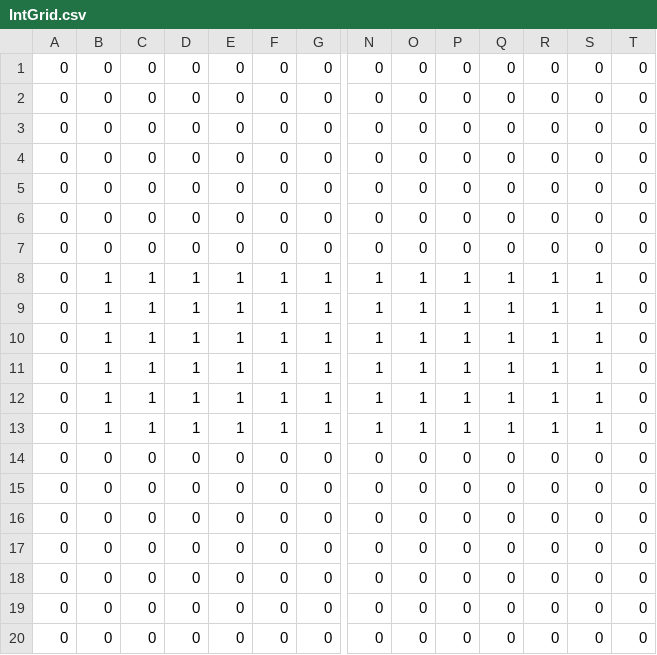
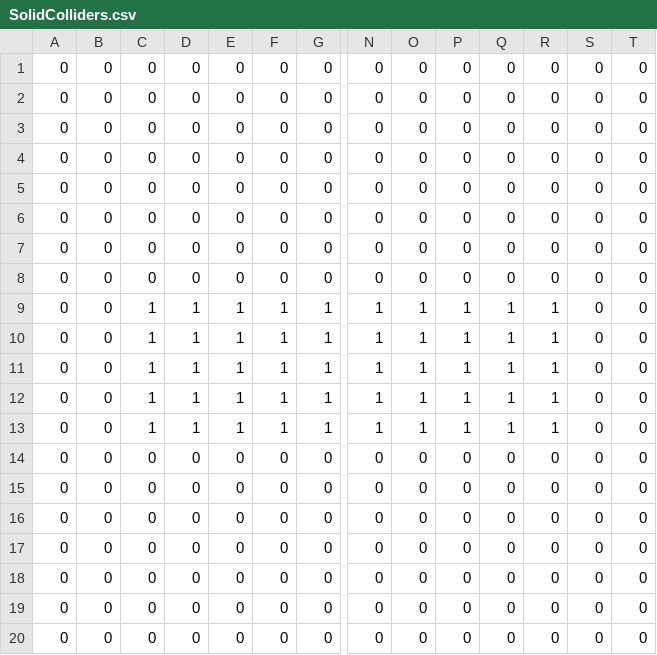
Before and after one commit to michaeljosephpurdy/2024-winter-game-jam, a CSV file: data/world/simplified/Level_0/SolidColliders.csv (was assets/world/simplified/Level_0/IntGrid.csv), drawn as a sheet; only a part is shown, gaps mark what is left out; removed rows and columns are numbered as before the commit, all else as after; rows hold the shown columns only; the diff names each change by its address in the sheet, - before the commit and + after, or states it on an @@ line.

```diff
--- a/assets/world/simplified/Level_0/IntGrid.csv
+++ b/data/world/simplified/Level_0/SolidColliders.csv
-row 8: 0 | 1 | 1 | 1 | 1 | 1 | 1 | 1 | 1 | 1 | 1 | 1 | 1 | 0
+row 8: 0 | 0 | 0 | 0 | 0 | 0 | 0 | 0 | 0 | 0 | 0 | 0 | 0 | 0
-B9:B13: 1
+B9:B13: 0
-S9:S13: 1
+S9:S13: 0
```
Also changed, not shown: 32 other files.
